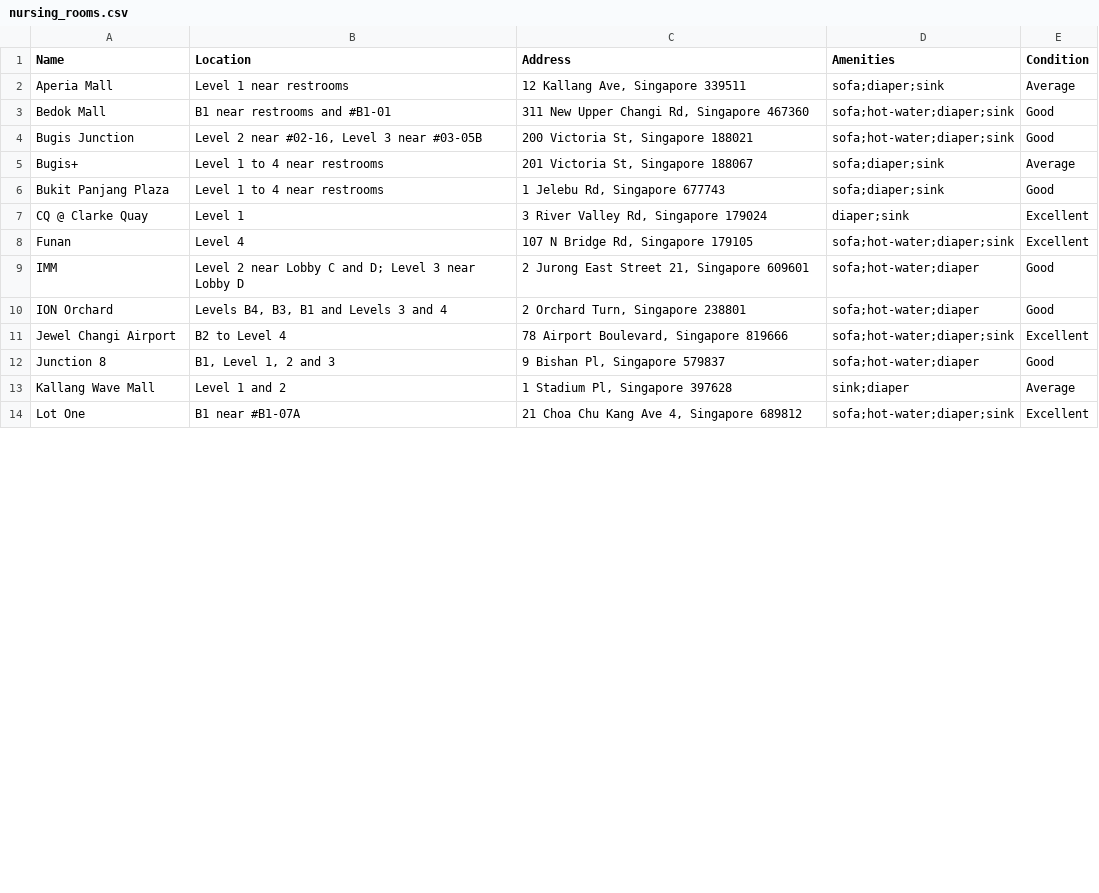
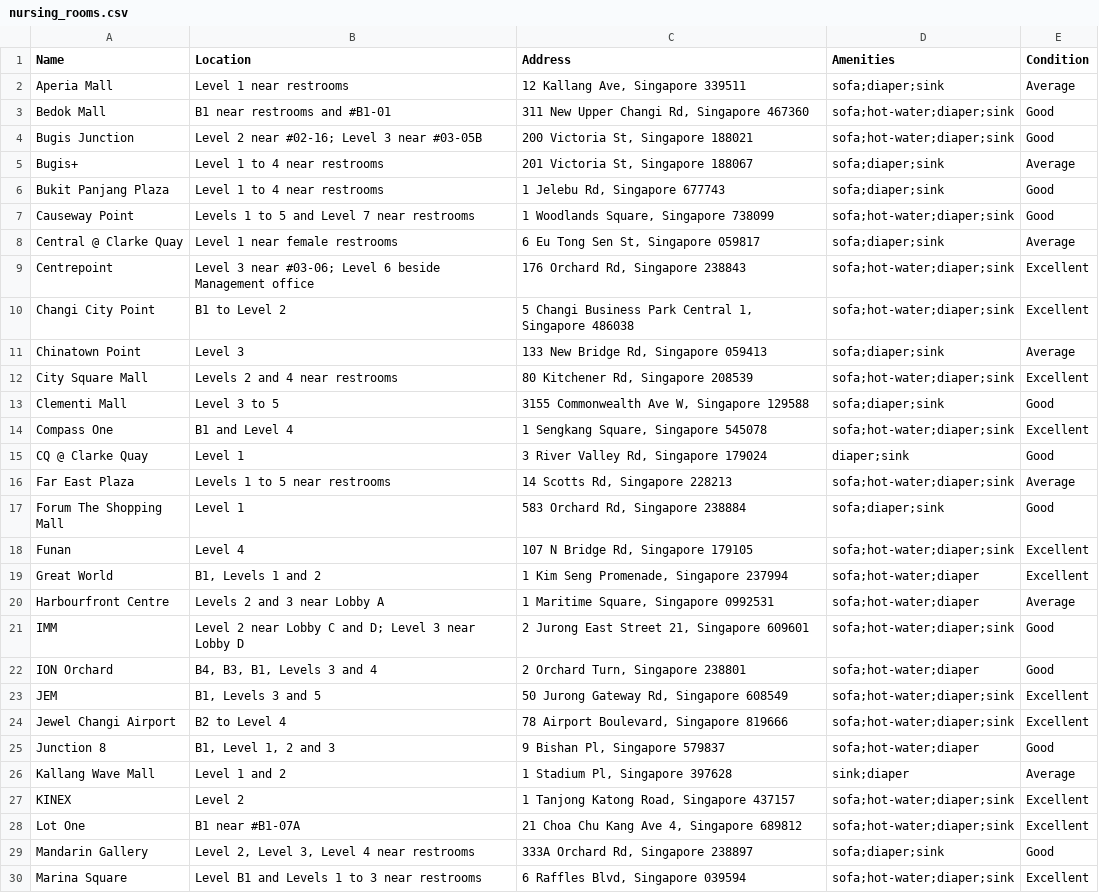
Before and after one commit to kamanyippy/sgnursingrooms, a CSV file: nursing_rooms.csv, drawn as a sheet; only a part is shown; the diff covers the shown part only.

```diff
--- a/nursing_rooms.csv
+++ b/nursing_rooms.csv
@@ -3,9 +3,22 @@ Aperia Mall,Level 1 near restrooms,"12 Kallang Ave, Singapore 339511",sofa;diape
 Bedok Mall,B1 near restrooms and #B1-01,"311 New Upper Changi Rd, Singapore 467360",sofa;hot-water;diaper;sink,Good
-Bugis Junction,"Level 2 near #02-16, Level 3 near #03-05B","200 Victoria St, Singapore 188021",sofa;hot-water;diaper;sink,Good
+Bugis Junction,Level 2 near #02-16; Level 3 near #03-05B,"200 Victoria St, Singapore 188021",sofa;hot-water;diaper;sink,Good
 Bugis+,Level 1 to 4 near restrooms,"201 Victoria St, Singapore 188067",sofa;diaper;sink,Average
 Bukit Panjang Plaza,Level 1 to 4 near restrooms,"1 Jelebu Rd, Singapore 677743",sofa;diaper;sink,Good
-CQ @ Clarke Quay, Level 1,"3 River Valley Rd, Singapore 179024",diaper;sink,Excellent
+Causeway Point,Levels 1 to 5 and Level 7 near restrooms,"1 Woodlands Square, Singapore 738099",sofa;hot-water;diaper;sink,Good
+Central @ Clarke Quay,Level 1 near female restrooms,"6 Eu Tong Sen St, Singapore 059817",sofa;diaper;sink,Average
+Centrepoint,Level 3 near #03-06; Level 6 beside Management office,"176 Orchard Rd, Singapore 238843",sofa;hot-water;diaper;sink,Excellent
+Changi City Point,B1 to Level 2,"5 Changi Business Park Central 1, Singapore 486038",sofa;hot-water;diaper;sink,Excellent
+Chinatown Point,Level 3,"133 New Bridge Rd, Singapore 059413",sofa;diaper;sink,Average
+City Square Mall,Levels 2 and 4 near restrooms,"80 Kitchener Rd, Singapore 208539",sofa;hot-water;diaper;sink,Excellent
+Clementi Mall,Level 3 to 5,"3155 Commonwealth Ave W, Singapore 129588",sofa;diaper;sink,Good
+Compass One,B1 and Level 4,"1 Sengkang Square, Singapore 545078",sofa;hot-water;diaper;sink,Excellent
+CQ @ Clarke Quay,Level 1,"3 River Valley Rd, Singapore 179024",diaper;sink,Good
+Far East Plaza,Levels 1 to 5 near restrooms,"14 Scotts Rd, Singapore 228213",sofa;hot-water;diaper;sink,Average
+Forum The Shopping Mall,Level 1,"583 Orchard Rd, Singapore 238884",sofa;diaper;sink,Good
 Funan,Level 4,"107 N Bridge Rd, Singapore 179105",sofa;hot-water;diaper;sink,Excellent
-IMM,Level 2 near Lobby C and D; Level 3 near Lobby D,"2 Jurong East Street 21, Singapore 609601",sofa;hot-water;diaper,Good
-ION Orchard,"Levels B4, B3, B1 and Levels 3 and 4","2 Orchard Turn, Singapore 238801",sofa;hot-water;diaper,Good
+Great World,"B1, Levels 1 and 2","1 Kim Seng Promenade, Singapore 237994",sofa;hot-water;diaper,Excellent
+Harbourfront Centre,Levels 2 and 3 near Lobby A,"1 Maritime Square, Singapore 0992531",sofa;hot-water;diaper,Average
+IMM,Level 2 near Lobby C and D; Level 3 near Lobby D,"2 Jurong East Street 21, Singapore 609601",sofa;hot-water;diaper;sink,Good
+ION Orchard,"B4, B3, B1, Levels 3 and 4","2 Orchard Turn, Singapore 238801",sofa;hot-water;diaper,Good
+JEM,"B1, Levels 3 and 5","50 Jurong Gateway Rd, Singapore 608549",sofa;hot-water;diaper;sink,Excellent
 Jewel Changi Airport,B2 to Level 4,"78 Airport Boulevard, Singapore 819666",sofa;hot-water;diaper;sink,Excellent
@@ -13,2 +26,5 @@ Junction 8,"B1, Level 1, 2 and 3","9 Bishan Pl, Singapore 579837",sofa;hot-water
 Kallang Wave Mall,Level 1 and 2,"1 Stadium Pl, Singapore 397628",sink;diaper,Average
+KINEX,Level 2,"1 Tanjong Katong Road, Singapore 437157",sofa;hot-water;diaper;sink,Excellent
 Lot One,B1 near #B1-07A,"21 Choa Chu Kang Ave 4, Singapore 689812",sofa;hot-water;diaper;sink,Excellent
+Mandarin Gallery,"Level 2, Level 3, Level 4 near restrooms","333A Orchard Rd, Singapore 238897",sofa;diaper;sink,Good
+Marina Square,Level B1 and Levels 1 to 3 near restrooms,"6 Raffles Blvd, Singapore 039594",sofa;hot-water;diaper;sink,Excellent
```
Also changed, not shown: 18 added rows and 4 edited cells elsewhere in this file, 7 other files.
